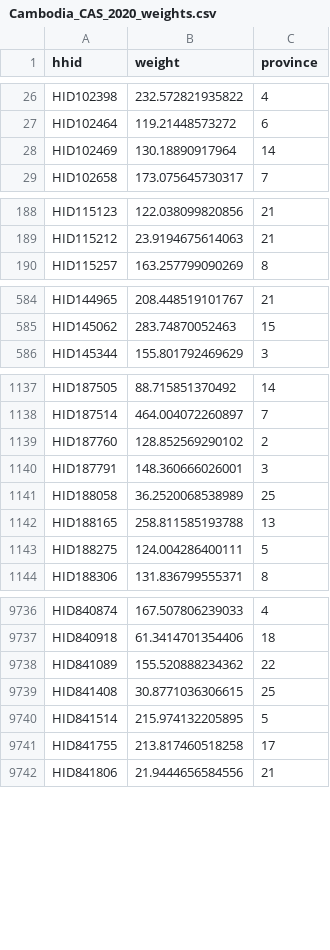
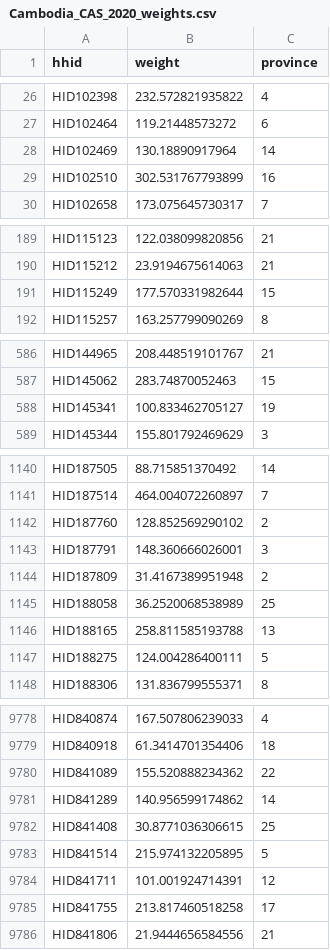
Before and after one commit to EvansSchoolPolicyAnalysisAndResearch/50x30_AQP, a CSV file: agquery/Data/Cambodia_CAS_2020_weights.csv, drawn as a sheet; only a part is shown, gaps mark what is left out; the diff covers the shown part only.

```diff
--- a/agquery/Data/Cambodia_CAS_2020_weights.csv
+++ b/agquery/Data/Cambodia_CAS_2020_weights.csv
@@ -28,2 +28,3 @@ HID102464,119.21448573272,6
 HID102469,130.18890917964,14
+HID102510,302.531767793899,16
 HID102658,173.075645730317,7
@@ -189,2 +190,3 @@ HID115123,122.038099820856,21
 HID115212,23.9194675614063,21
+HID115249,177.570331982644,15
 HID115257,163.257799090269,8
@@ -585,2 +587,3 @@ HID144965,208.448519101767,21
 HID145062,283.74870052463,15
+HID145341,100.833462705127,19
 HID145344,155.801792469629,3
@@ -1140,2 +1143,3 @@ HID187760,128.852569290102,2
 HID187791,148.360666026001,3
+HID187809,31.4167389951948,2
 HID188058,36.2520068538989,25
@@ -9738,4 +9780,6 @@ HID840918,61.3414701354406,18
 HID841089,155.520888234362,22
+HID841289,140.956599174862,14
 HID841408,30.8771036306615,25
 HID841514,215.974132205895,5
+HID841711,101.001924714391,12
 HID841755,213.817460518258,17
```
Also changed, not shown: 47 added rows elsewhere in this file, agquery/Data/Cambodia_CAS_2020_hh_vars.csv, agquery/Data/Cambodia_CAS_2021_crops.csv, 11 other files.
